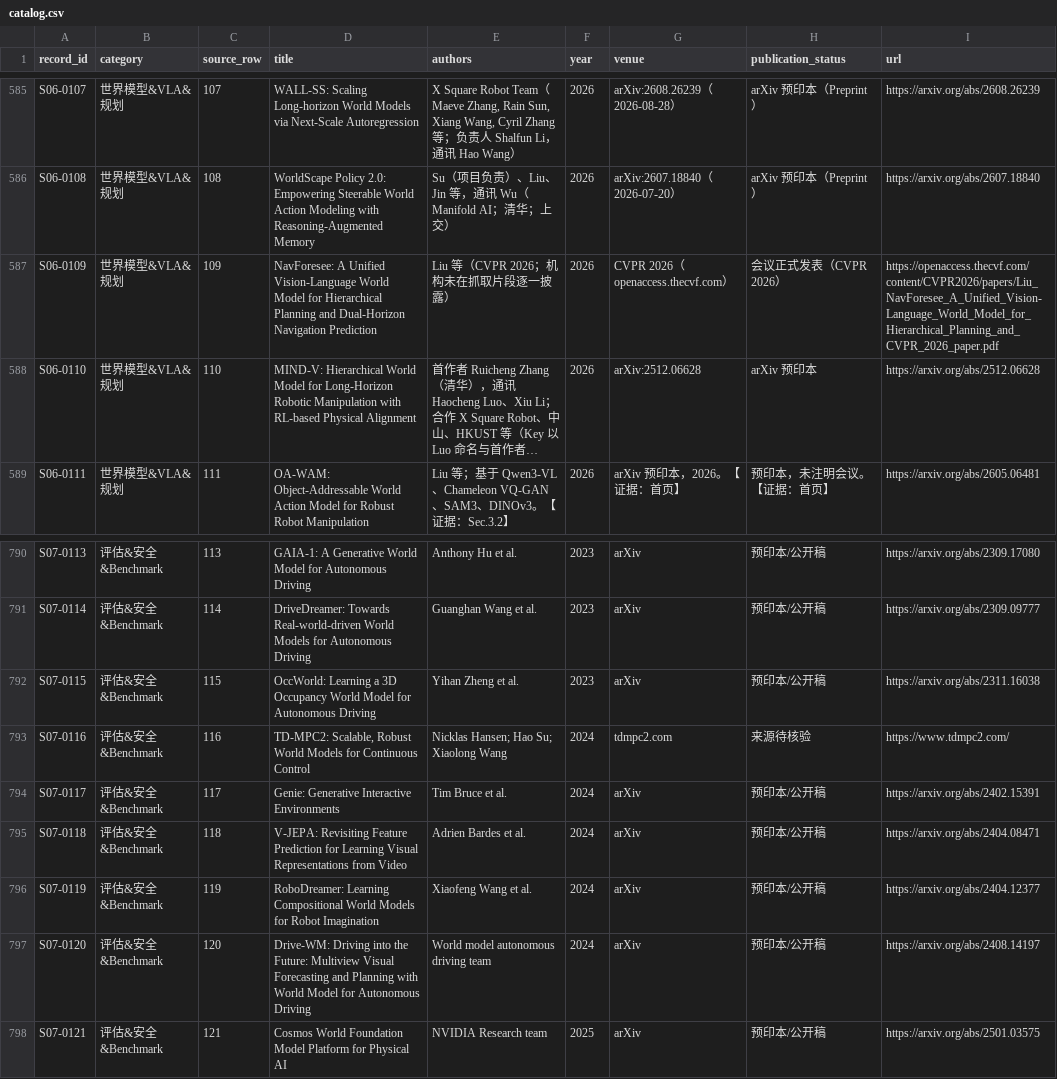
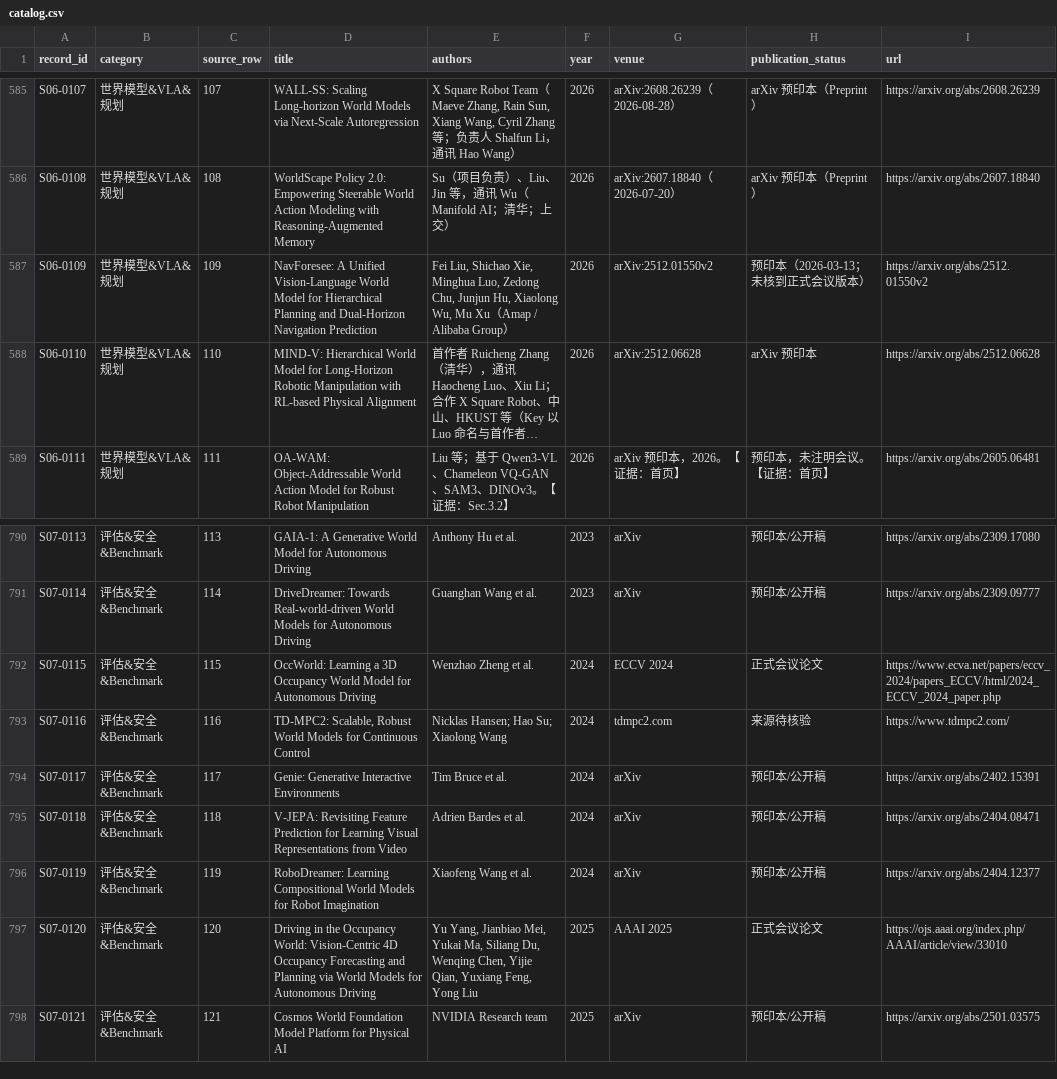
Before and after one commit to Dracoxa/World-Models-for-Physical-Survey, a CSV file: literature/catalog.csv, drawn as a sheet; only a part is shown, gaps mark what is left out; long unchanged cells end in …; the diff names each change by its address in the sheet, - before the commit and + after, or states it on an @@ line.

Commit message:
Add navigation and driving world model evidence

```diff
--- a/literature/catalog.csv
+++ b/literature/catalog.csv
-E587 (authors): Liu 等（CVPR 2026；机构未在抓取片段逐一披露）
+E587 (authors): Fei Liu, Shichao Xie, Minghua Luo, Zedong Chu, Junjun Hu, Xiaolong Wu, Mu Xu（Amap / Alibaba Group）
-G587 (venue): CVPR 2026（openaccess.thecvf.com）
+G587 (venue): arXiv:2512.01550v2
-H587 (publication_status): 会议正式发表（CVPR 2026）
+H587 (publication_status): 预印本（2026-03-13；未核到正式会议版本）
-I587 (url): https://openaccess.thecvf.com/content/CVPR2026/papers/Liu_NavForesee_A_Unified_Vision-Language_World_Model_for_Hierarchical_Planning_and_CVPR_2026_paper.pdf
+I587 (url): https://arxiv.org/abs/2512.01550v2
-E792 (authors): Yihan Zheng et al.
+E792 (authors): Wenzhao Zheng et al.
-F792 (year): 2023
+F792 (year): 2024
-G792 (venue): arXiv
+G792 (venue): ECCV 2024
-H792 (publication_status): 预印本/公开稿
+H792 (publication_status): 正式会议论文
-I792 (url): https://arxiv.org/abs/2311.16038
+I792 (url): https://www.ecva.net/papers/eccv_2024/papers_ECCV/html/2024_ECCV_2024_paper.php
-D797 (title): Drive-WM: Driving into the Future: Multiview Visual Forecasting and Planning with World Model for Autonomous…
+D797 (title): Driving in the Occupancy World: Vision-Centric 4D Occupancy Forecasting and Planning via World Models for Autonomous…
-E797 (authors): World model autonomous driving team
+E797 (authors): Yu Yang, Jianbiao Mei, Yukai Ma, Siliang Du, Wenqing Chen, Yijie Qian, Yuxiang Feng, Yong Liu
-F797 (year): 2024
+F797 (year): 2025
-G797 (venue): arXiv
+G797 (venue): AAAI 2025
-H797 (publication_status): 预印本/公开稿
+H797 (publication_status): 正式会议论文
-I797 (url): https://arxiv.org/abs/2408.14197
+I797 (url): https://ojs.aaai.org/index.php/AAAI/article/view/33010
```
Also changed, not shown: 11 other files.
